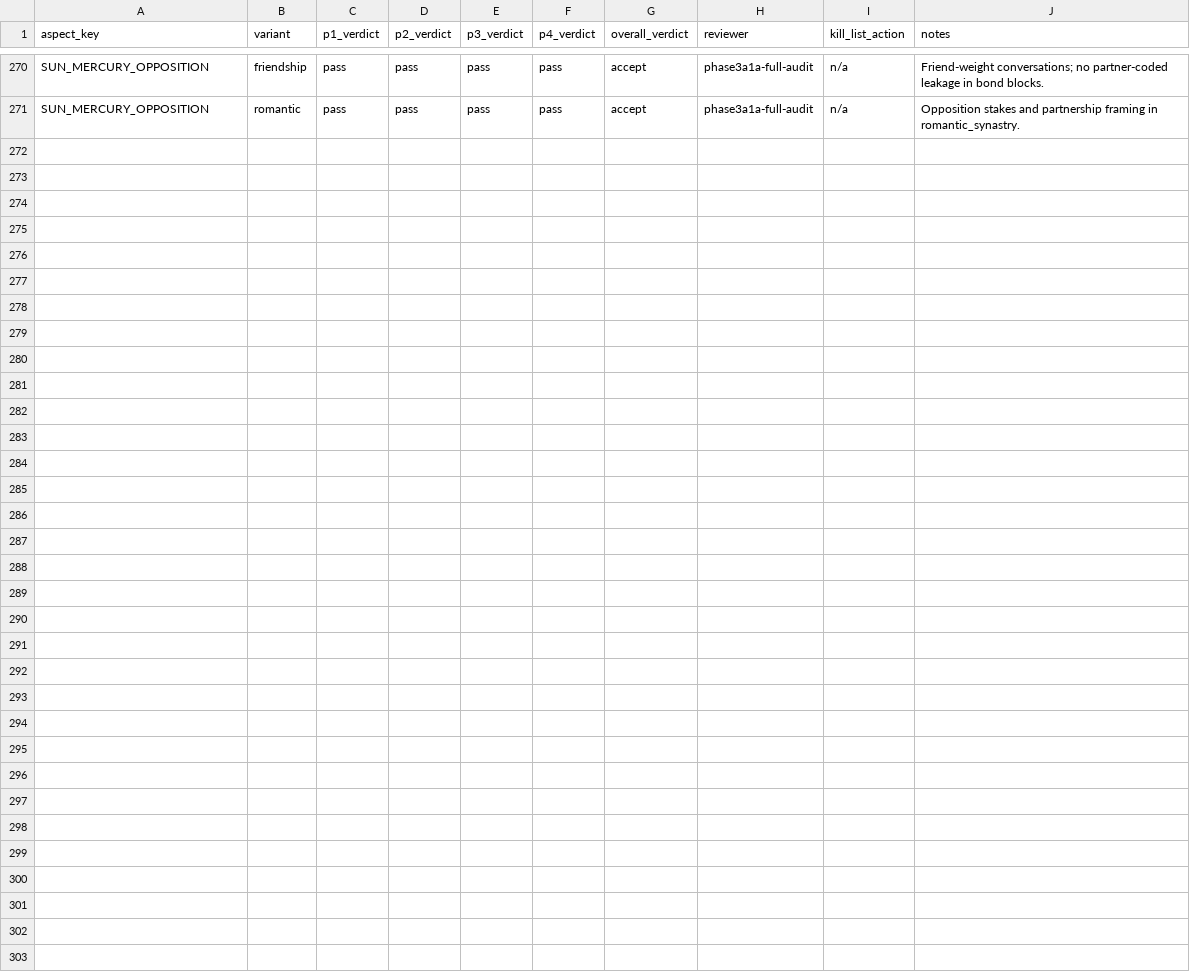
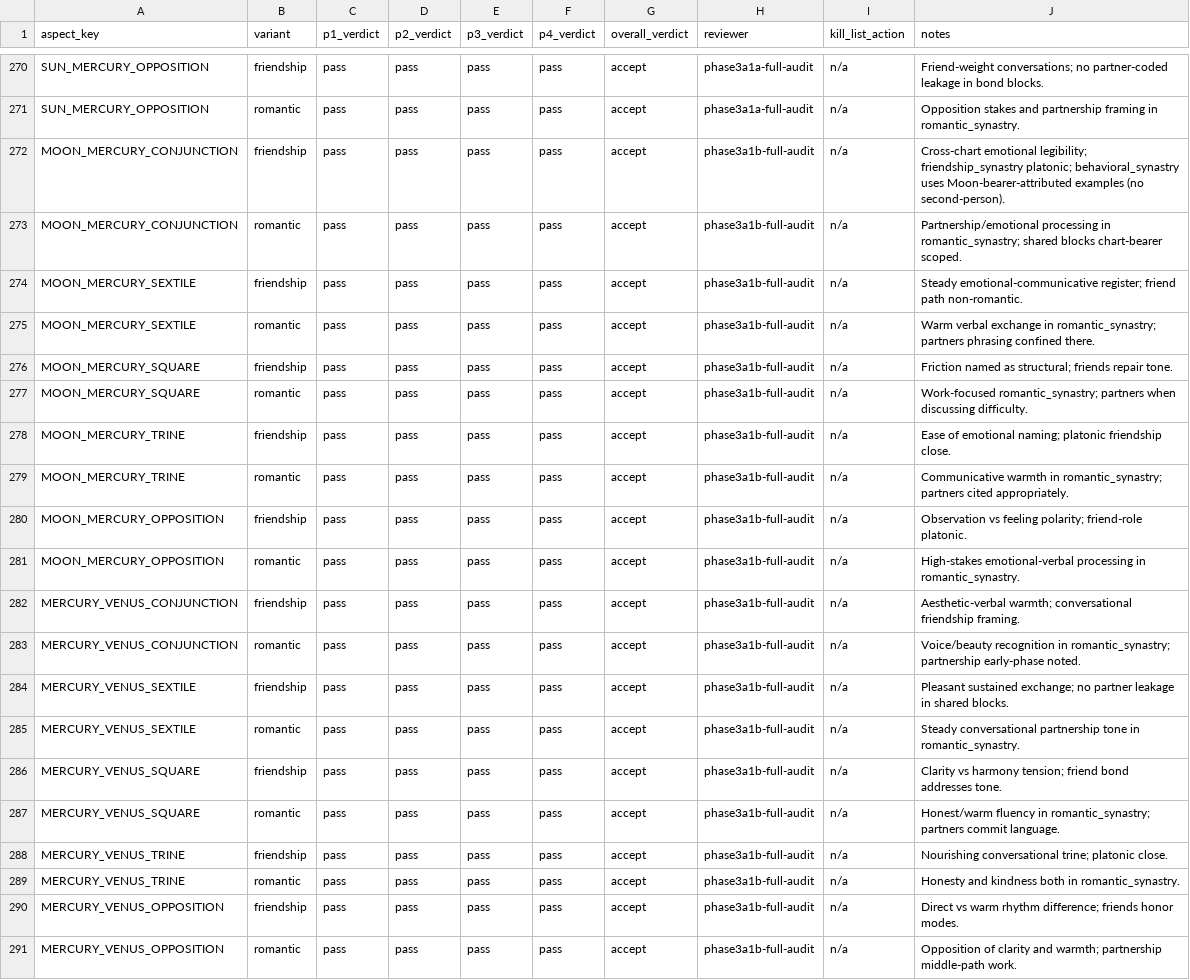
Before and after one commit to Nickalas-Paul/Astradio-MVP-archive, a CSV file: docs/audit-logs/synastry-v2-revaudit-v1.csv, drawn as a sheet; only a part is shown, gaps mark what is left out; the diff names each change by its address in the sheet, - before the commit and + after, or states it on an @@ line.

```diff
--- a/docs/audit-logs/synastry-v2-revaudit-v1.csv
+++ b/docs/audit-logs/synastry-v2-revaudit-v1.csv
+row 272: MOON_MERCURY_CONJUNCTION | friendship | pass | pass | pass | pass | accept | phase3a1b-full-audit | n/a | Cross-chart emotional legibility; friendship_synastry platonic; behavioral_synastry uses Moon-bearer-attributed examples (no second-person).
+row 273: MOON_MERCURY_CONJUNCTION | romantic | pass | pass | pass | pass | accept | phase3a1b-full-audit | n/a | Partnership/emotional processing in romantic_synastry; shared blocks chart-bearer scoped.
+row 274: MOON_MERCURY_SEXTILE | friendship | pass | pass | pass | pass | accept | phase3a1b-full-audit | n/a | Steady emotional-communicative register; friend path non-romantic.
+row 275: MOON_MERCURY_SEXTILE | romantic | pass | pass | pass | pass | accept | phase3a1b-full-audit | n/a | Warm verbal exchange in romantic_synastry; partners phrasing confined there.
+row 276: MOON_MERCURY_SQUARE | friendship | pass | pass | pass | pass | accept | phase3a1b-full-audit | n/a | Friction named as structural; friends repair tone.
+row 277: MOON_MERCURY_SQUARE | romantic | pass | pass | pass | pass | accept | phase3a1b-full-audit | n/a | Work-focused romantic_synastry; partners when discussing difficulty.
+row 278: MOON_MERCURY_TRINE | friendship | pass | pass | pass | pass | accept | phase3a1b-full-audit | n/a | Ease of emotional naming; platonic friendship close.
+row 279: MOON_MERCURY_TRINE | romantic | pass | pass | pass | pass | accept | phase3a1b-full-audit | n/a | Communicative warmth in romantic_synastry; partners cited appropriately.
+row 280: MOON_MERCURY_OPPOSITION | friendship | pass | pass | pass | pass | accept | phase3a1b-full-audit | n/a | Observation vs feeling polarity; friend-role platonic.
+row 281: MOON_MERCURY_OPPOSITION | romantic | pass | pass | pass | pass | accept | phase3a1b-full-audit | n/a | High-stakes emotional-verbal processing in romantic_synastry.
+row 282: MERCURY_VENUS_CONJUNCTION | friendship | pass | pass | pass | pass | accept | phase3a1b-full-audit | n/a | Aesthetic-verbal warmth; conversational friendship framing.
+row 283: MERCURY_VENUS_CONJUNCTION | romantic | pass | pass | pass | pass | accept | phase3a1b-full-audit | n/a | Voice/beauty recognition in romantic_synastry; partnership early-phase noted.
+row 284: MERCURY_VENUS_SEXTILE | friendship | pass | pass | pass | pass | accept | phase3a1b-full-audit | n/a | Pleasant sustained exchange; no partner leakage in shared blocks.
+row 285: MERCURY_VENUS_SEXTILE | romantic | pass | pass | pass | pass | accept | phase3a1b-full-audit | n/a | Steady conversational partnership tone in romantic_synastry.
+row 286: MERCURY_VENUS_SQUARE | friendship | pass | pass | pass | pass | accept | phase3a1b-full-audit | n/a | Clarity vs harmony tension; friend bond addresses tone.
+row 287: MERCURY_VENUS_SQUARE | romantic | pass | pass | pass | pass | accept | phase3a1b-full-audit | n/a | Honest/warm fluency in romantic_synastry; partners commit language.
+row 288: MERCURY_VENUS_TRINE | friendship | pass | pass | pass | pass | accept | phase3a1b-full-audit | n/a | Nourishing conversational trine; platonic close.
+row 289: MERCURY_VENUS_TRINE | romantic | pass | pass | pass | pass | accept | phase3a1b-full-audit | n/a | Honesty and kindness both in romantic_synastry.
+row 290: MERCURY_VENUS_OPPOSITION | friendship | pass | pass | pass | pass | accept | phase3a1b-full-audit | n/a | Direct vs warm rhythm difference; friends honor modes.
+row 291: MERCURY_VENUS_OPPOSITION | romantic | pass | pass | pass | pass | accept | phase3a1b-full-audit | n/a | Opposition of clarity and warmth; partnership middle-path work.
```
